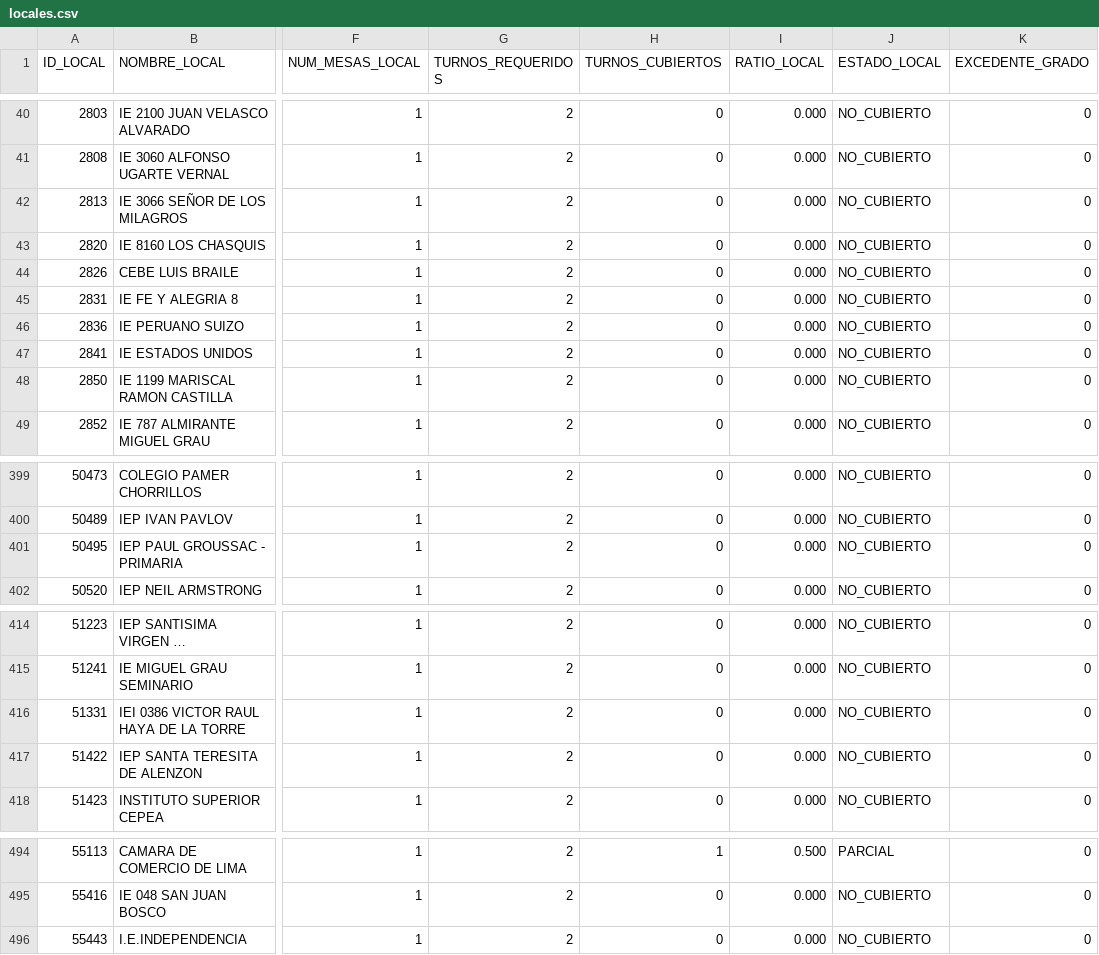
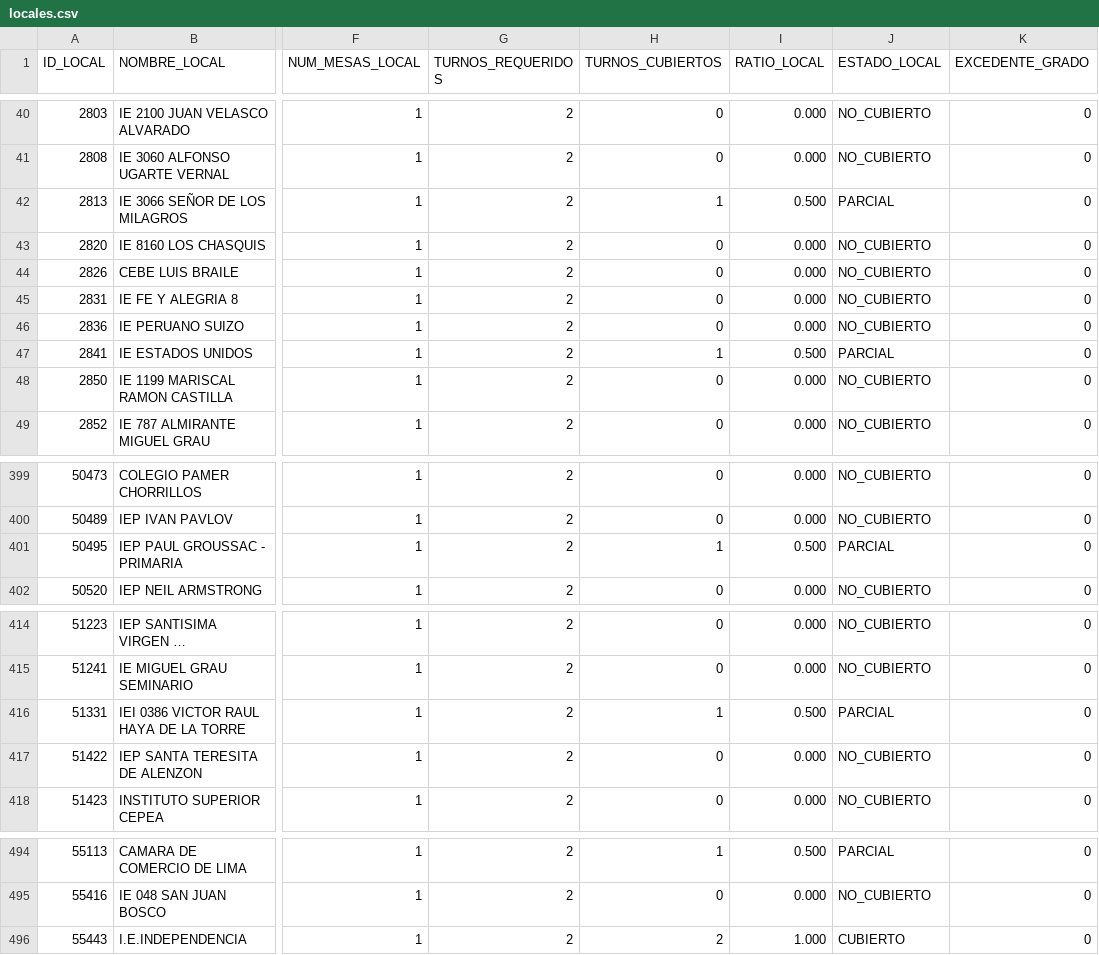
Before and after one commit to actransparencia-monitoreo/mapa-cobertura-lima, a CSV file: data/locales.csv, drawn as a sheet; only a part is shown, gaps mark what is left out; long unchanged cells end in …; the diff covers the shown part only; the diff names each change by its address in the sheet, - before the commit and + after, or states it on an @@ line.

Commit message:
datos: 452/35/6/2 sobre 495 locales · 2026-09-14 12:04 (MOTOR)

```diff
--- a/data/locales.csv
+++ b/data/locales.csv
-H42 (TURNOS_CUBIERTOS): 0
+H42 (TURNOS_CUBIERTOS): 1
-I42 (RATIO_LOCAL): 0.000
+I42 (RATIO_LOCAL): 0.500
-J42 (ESTADO_LOCAL): NO_CUBIERTO
+J42 (ESTADO_LOCAL): PARCIAL
-H47 (TURNOS_CUBIERTOS): 0
+H47 (TURNOS_CUBIERTOS): 1
-I47 (RATIO_LOCAL): 0.000
+I47 (RATIO_LOCAL): 0.500
-J47 (ESTADO_LOCAL): NO_CUBIERTO
+J47 (ESTADO_LOCAL): PARCIAL
-H401 (TURNOS_CUBIERTOS): 0
+H401 (TURNOS_CUBIERTOS): 1
-I401 (RATIO_LOCAL): 0.000
+I401 (RATIO_LOCAL): 0.500
-J401 (ESTADO_LOCAL): NO_CUBIERTO
+J401 (ESTADO_LOCAL): PARCIAL
-H416 (TURNOS_CUBIERTOS): 0
+H416 (TURNOS_CUBIERTOS): 1
-I416 (RATIO_LOCAL): 0.000
+I416 (RATIO_LOCAL): 0.500
-J416 (ESTADO_LOCAL): NO_CUBIERTO
+J416 (ESTADO_LOCAL): PARCIAL
-H496 (TURNOS_CUBIERTOS): 0
+H496 (TURNOS_CUBIERTOS): 2
-I496 (RATIO_LOCAL): 0.000
+I496 (RATIO_LOCAL): 1.000
-J496 (ESTADO_LOCAL): NO_CUBIERTO
+J496 (ESTADO_LOCAL): CUBIERTO
```
Also changed, not shown: 37 edited cells elsewhere in this file.
